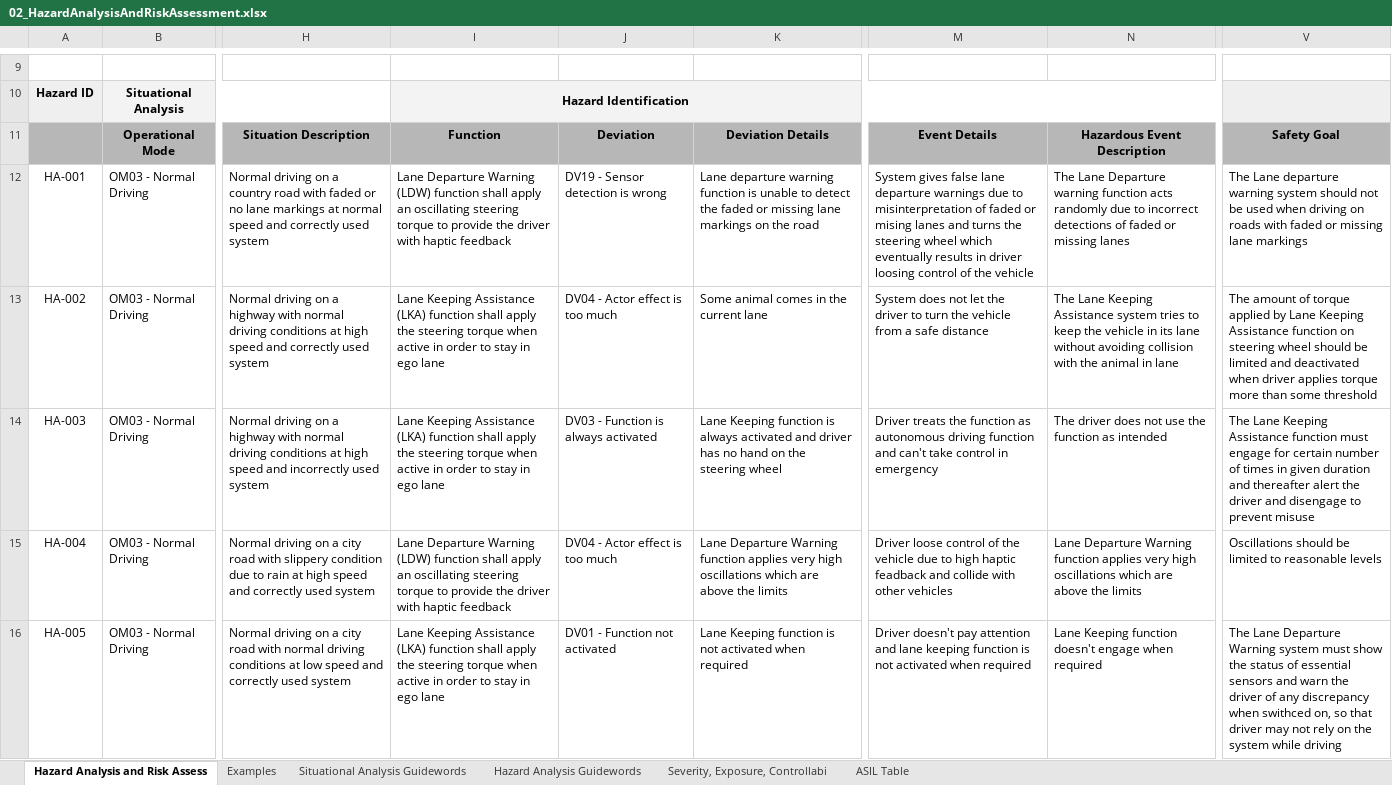
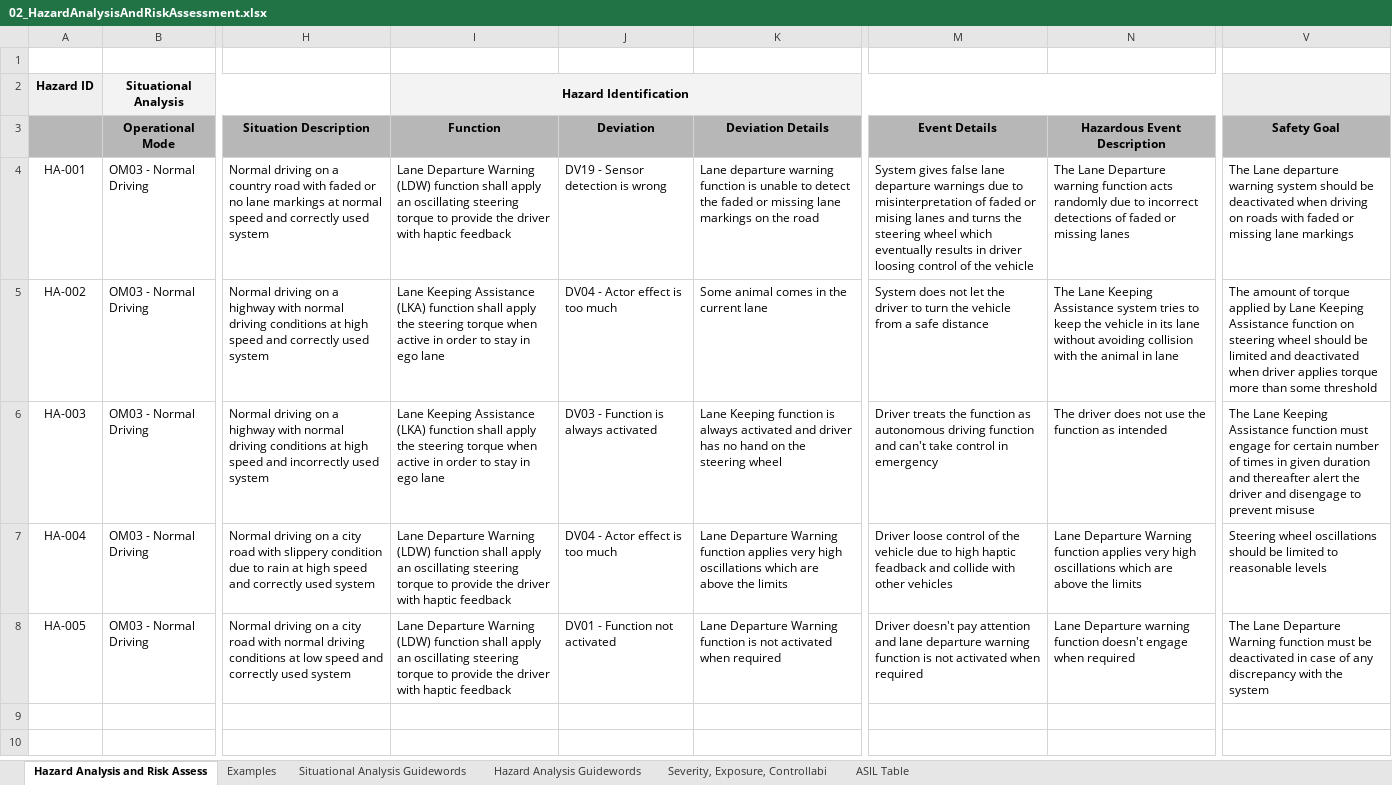
Before and after one commit to rahul1593/Functional-Safety-Project, an Excel workbook: 02_HazardAnalysisAndRiskAssessment.xlsx, sheet Hazard Analysis and Risk Assess, drawn as a sheet; only a part is shown, gaps mark what is left out; values as stored, in another font and other column widths than the file's, no borders; addresses are those after the commit; the diff covers the shown part only; the diff names each change by its address in the sheet, - before the commit and + after, or states it on an @@ line.

```diff
--- a/02_HazardAnalysisAndRiskAssessment.xlsx (sheet Hazard Analysis and Risk Assess)
+++ b/02_HazardAnalysisAndRiskAssessment.xlsx (sheet Hazard Analysis and Risk Assess)
-V4 (Safety Goal): …system should not be used when driving…
+V4 (Safety Goal): …system should be deactivated when driving…
-V7 (Safety Goal): Oscillations should be…
+V7 (Safety Goal): Steering wheel oscillations should be…
-I8 (Function): Lane Keeping Assistance (LKA) function shall apply the steering torque when active in order to stay in ego lane
+I8 (Function): Lane Departure Warning (LDW) function shall apply an oscillating steering torque to provide the driver with haptic feedback
-K8 (Deviation Details): Lane Keeping function is…
+K8 (Deviation Details): Lane Departure Warning function is…
-M8 (Event Details): …and lane keeping function is…
+M8 (Event Details): …and lane departure warning function is…
-N8 (Hazardous Event Description): Lane Keeping function doesn't…
+N8 (Hazardous Event Description): Lane Departure warning function doesn't…
-V8 (Safety Goal): …Departure Warning system must show the status of essential sensors and warn the driver of any discrepancy when swithced on, so that driver may not rely on the system while driving
+V8 (Safety Goal): …Departure Warning function must be deactivated in case of any discrepancy with the system
```
Also changed, not shown: 8 removed rows elsewhere in this sheet, 1 other file.
